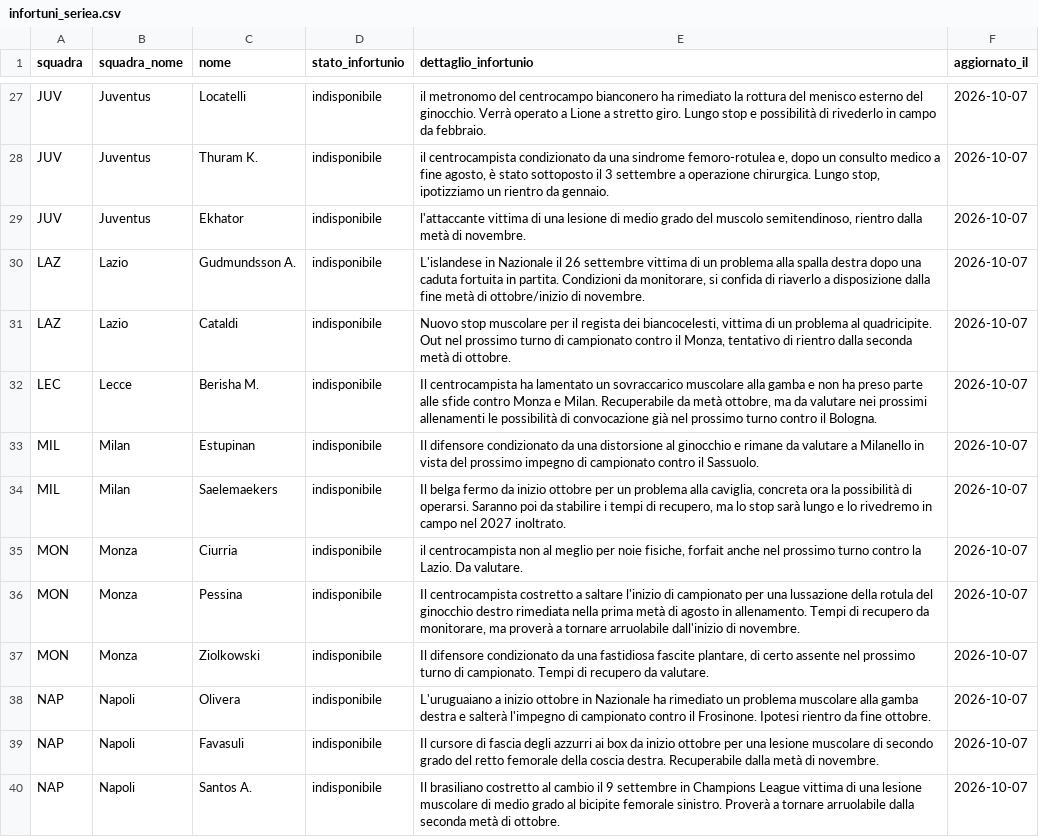
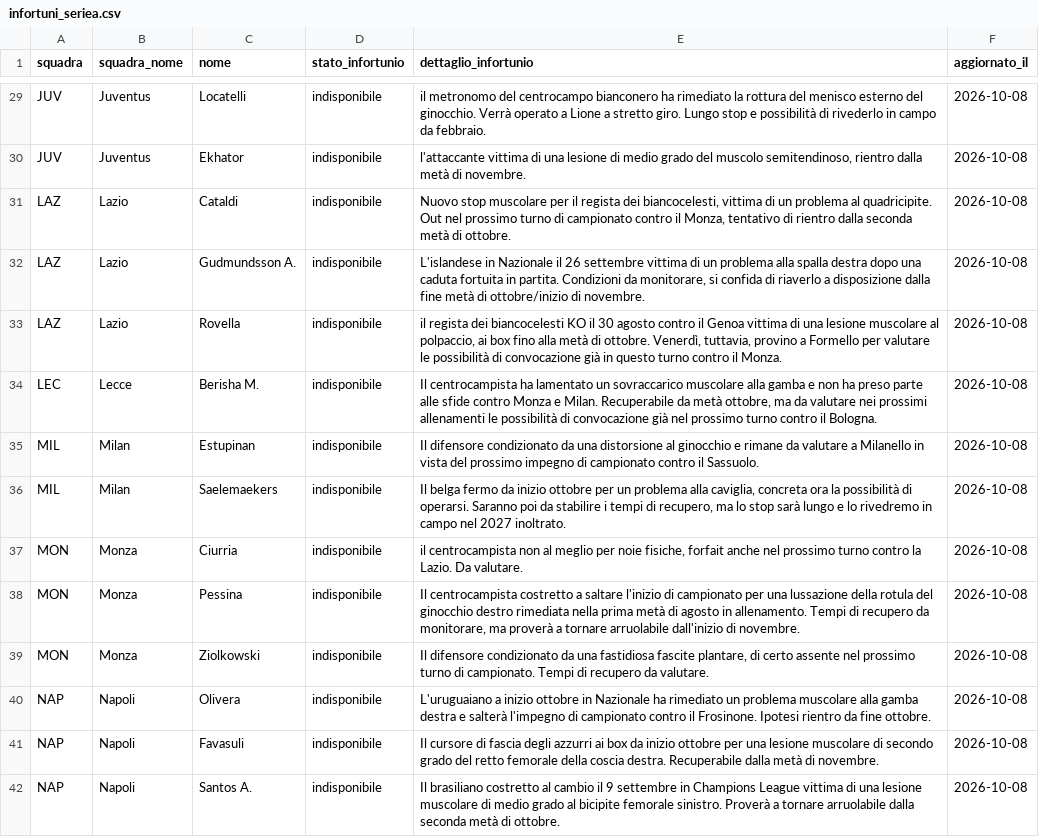
Before and after one commit to andreaorlandi29-sudo/Fantacalcio-Assistant, a CSV file: data/infortuni_seriea.csv, drawn as a sheet; only a part is shown, gaps mark what is left out; removed rows and columns are numbered as before the commit, all else as after; the diff covers the shown part only; the diff names each change by its address in the sheet, - before the commit and + after, or states it on an @@ line.

```diff
--- a/data/infortuni_seriea.csv
+++ b/data/infortuni_seriea.csv
-F29 (aggiornato_il): 2026-10-07
+F29 (aggiornato_il): 2026-10-08
-row 28: JUV | Juventus | Thuram K. | indisponibile | il centrocampista condizionato da una sindrome femoro-rotulea e, dopo un consulto medico a fine agosto, è stato sottoposto il 3 settembre a operazione chirurgica. Lungo stop, ipotizziamo un rientro da gennaio. | 2026-10-07
-F30 (aggiornato_il): 2026-10-07
+F30 (aggiornato_il): 2026-10-08
+row 31: LAZ | Lazio | Cataldi | indisponibile | Nuovo stop muscolare per il regista dei biancocelesti, vittima di un problema al quadricipite. Out nel prossimo turno di campionato contro il Monza, tentativo di rientro dalla seconda metà di ottobre. | 2026-10-08
-F32:F42 (aggiornato_il): 2026-10-07
+F32:F42 (aggiornato_il): 2026-10-08
-C33 (nome): Cataldi
+C33 (nome): Rovella
-E33 (dettaglio_infortunio): Nuovo stop muscolare per il regista dei biancocelesti, vittima di un problema al quadricipite. Out nel prossimo turno di campionato contro il Monza, tentativo di rientro dalla seconda metà di ottobre.
+E33 (dettaglio_infortunio): il regista dei biancocelesti KO il 30 agosto contro il Genoa vittima di una lesione muscolare al polpaccio, ai box fino alla metà di ottobre. Venerdì, tuttavia, provino a Formello per valutare le possibilità di convocazione già in questo turno contro il Monza.
```
Also changed, not shown: 9 added rows, 6 removed rows and 49 edited cells elsewhere in this file, data/dataset_unificato.csv.
